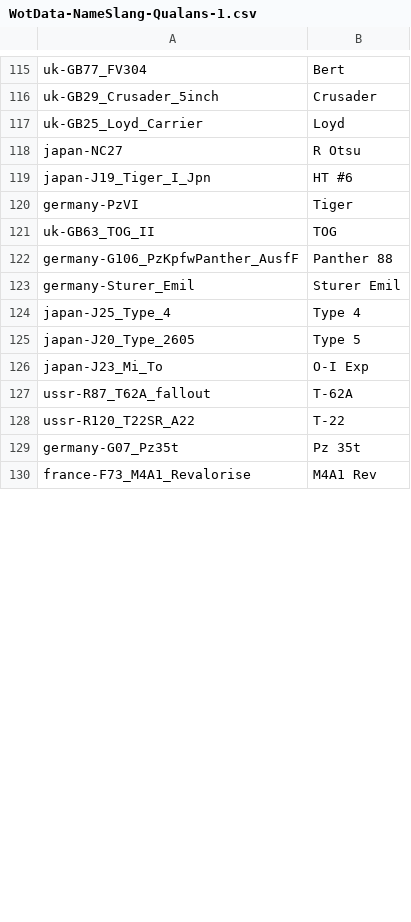
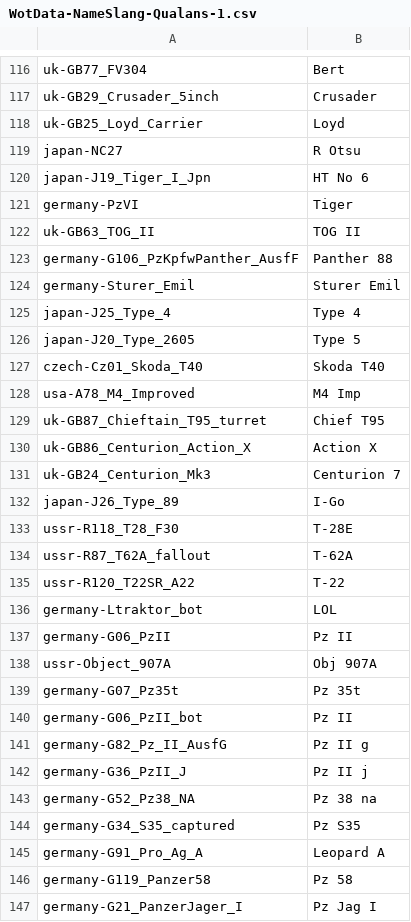
Before and after one commit to mquinnv/qualans-contours, a CSV file: WotData-NameSlang-Qualans-1.csv, drawn as a sheet; only a part is shown, gaps mark what is left out; the shorter side is filled out with more unchanged rows; the diff covers the shown part only.

Commit message:
update names for 9.12

```diff
--- a/WotData-NameSlang-Qualans-1.csv
+++ b/WotData-NameSlang-Qualans-1.csv
@@ -118,5 +119,5 @@ uk-GB25_Loyd_Carrier,Loyd
 japan-NC27,R Otsu
-japan-J19_Tiger_I_Jpn,HT #6
+japan-J19_Tiger_I_Jpn,HT No 6
 germany-PzVI,Tiger
-uk-GB63_TOG_II,TOG
+uk-GB63_TOG_II,TOG II
 germany-G106_PzKpfwPanther_AusfF,Panther 88
@@ -125,5 +126,22 @@ japan-J25_Type_4,Type 4
 japan-J20_Type_2605,Type 5
-japan-J23_Mi_To,O-I Exp
+czech-Cz01_Skoda_T40,Skoda T40
+usa-A78_M4_Improved,M4 Imp
+uk-GB87_Chieftain_T95_turret,Chief T95
+uk-GB86_Centurion_Action_X,Action X
+uk-GB24_Centurion_Mk3,Centurion 7
+japan-J26_Type_89,I-Go
+ussr-R118_T28_F30,T-28E
 ussr-R87_T62A_fallout,T-62A
 ussr-R120_T22SR_A22,T-22
+germany-Ltraktor_bot,LOL
+germany-G06_PzII,Pz II
+ussr-Object_907A,Obj 907A
 germany-G07_Pz35t,Pz 35t
+germany-G06_PzII_bot,Pz II
+germany-G82_Pz_II_AusfG,Pz II g
+germany-G36_PzII_J,Pz II j
+germany-G52_Pz38_NA,Pz 38 na
+germany-G34_S35_captured,Pz S35
+germany-G91_Pro_Ag_A,Leopard A
+germany-G119_Panzer58,Pz 58
+germany-G21_PanzerJager_I,Pz Jag I
```
Also changed, not shown: 6 added rows, 11 removed rows and 30 edited cells elsewhere in this file.
